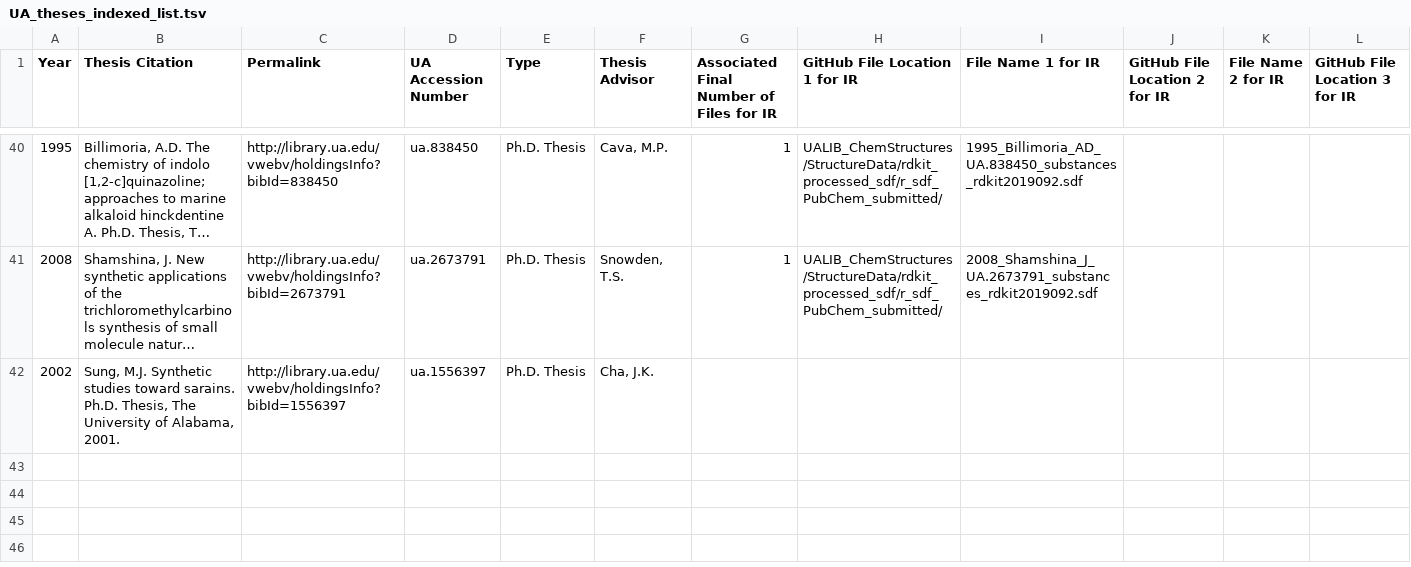
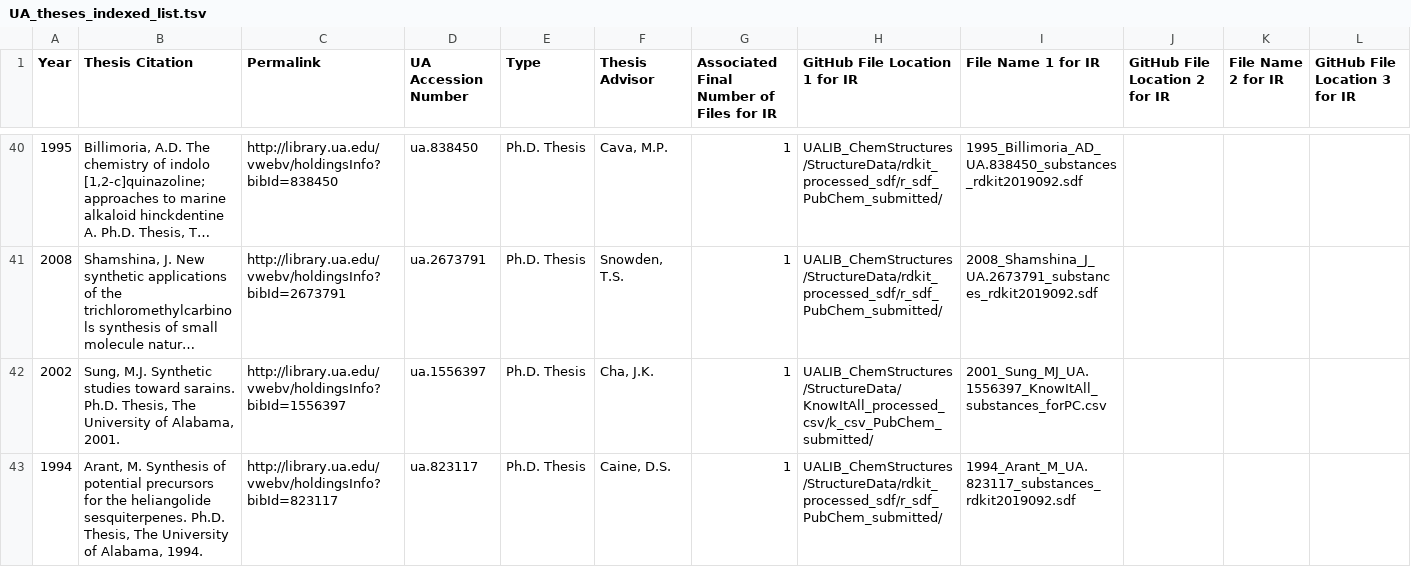
Before and after one commit to ualibweb/UALIB_ChemStructures, a TSV file: StructureData/UA_theses_indexed_list.tsv, drawn as a sheet; only a part is shown, gaps mark what is left out; long unchanged cells end in …; rows hold the shown columns only; the diff names each change by its address in the sheet, - before the commit and + after, or states it on an @@ line.

Commit message:
update REGID lists 20200310v2

```diff
--- a/StructureData/UA_theses_indexed_list.tsv
+++ b/StructureData/UA_theses_indexed_list.tsv
-G42: (empty)
+G42: 1
-H42 (GitHub File Location 1 for IR): (empty)
+H42 (GitHub File Location 1 for IR): UALIB_ChemStructures/StructureData/KnowItAll_processed_csv/k_csv_PubChem_submitted/
-I42 (File Name 1 for IR): (empty)
+I42 (File Name 1 for IR): 2001_Sung_MJ_UA.1556397_KnowItAll_substances_forPC.csv
+row 43: 1994 | Arant, M. Synthesis of potential precursors for the heliangolide sesquiterpenes. Ph.D. Thesis, The University of Alabama, 1994. | http://library.ua.edu/vwebv/holdingsInfo?bibId=823117 | ua.823117 | Ph.D. Thesis | Caine, D.S. | 1 | UALIB_ChemStructures/StructureData/rdkit_processed_sdf/r_sdf_PubChem_submitted/ | 1994_Arant_M_UA.823117_substances_rdkit2019092.sdf
```
Also changed, not shown: 3 other files.
